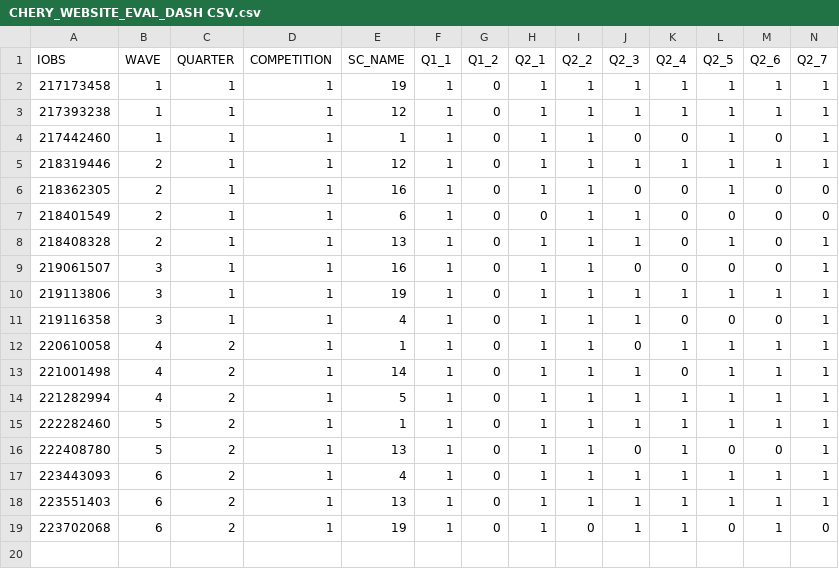
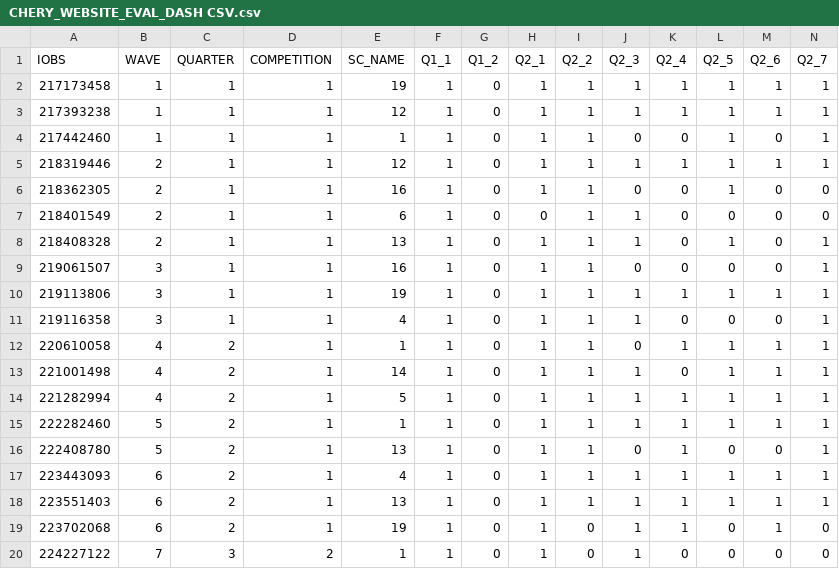
Before and after one commit to MegaJT/CYNERGEX_2025_D1_2, a CSV file: src/CHERY_WEBSITE_EVAL_DASH CSV.csv, drawn as a sheet; only a part is shown; rows hold the shown columns only; the diff names each change by its address in the sheet, - before the commit and + after, or states it on an @@ line.

```diff
--- a/src/CHERY_WEBSITE_EVAL_DASH CSV.csv
+++ b/src/CHERY_WEBSITE_EVAL_DASH CSV.csv
+row 20: 224227122 | 7 | 3 | 2 | 1 | 1 | 0 | 1 | 0 | 1 | 0 | 0 | 0 | 0
```
Also changed, not shown: src/CHERY_CONTACT_CENTRE_EVAL_DASH CSV.csv, src/CHERY_SOCIAL_EVAL_DASH CSV.csv, 2 other files.
